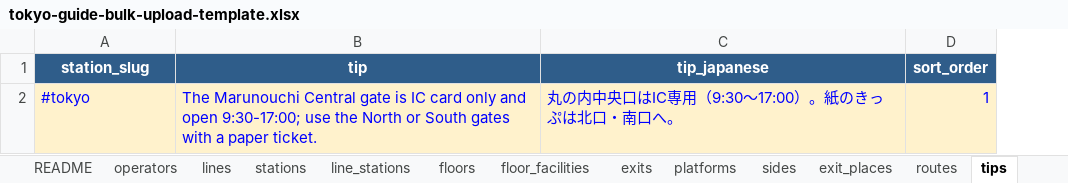
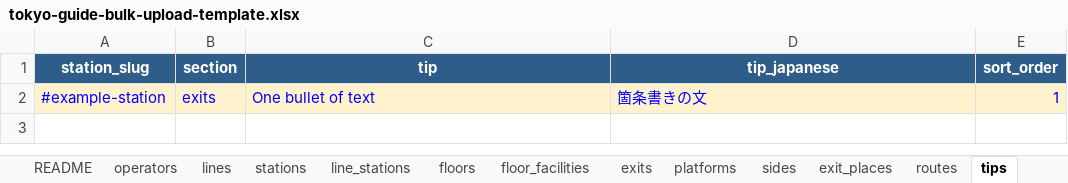
Before and after one commit to bikashgrg1995-04/tokyo-station-guide, an Excel workbook: public/templates/tokyo-guide-bulk-upload-template.xlsx, sheet tips, drawn as a sheet; values as stored, in another font and other column widths than the file's, no borders; removed rows and columns are numbered as before the commit, all else as after; the diff names each change by its address in the sheet, - before the commit and + after, or states it on an @@ line.

```diff
--- a/public/templates/tokyo-guide-bulk-upload-template.xlsx (sheet tips)
+++ b/public/templates/tokyo-guide-bulk-upload-template.xlsx (sheet tips)
+column B (section), empty
-row 2: #tokyo | The Marunouchi Central gate is IC card only and open 9:30-17:00; use the North or South gates with a paper ticket. | 丸の内中央口はIC専用（9:30〜17:00）。紙のきっぷは北口・南口へ。 | 1
+row 2: #example-station | exits | One bullet of text | 箇条書きの文 | 1
```
Also changed, not shown: sheet top_picks, sheet station_top_picks, sheet station_hotels, sheet README, sheet station_restaurants, sheet floor_facilities, other sheet tabs, 19 other files.
